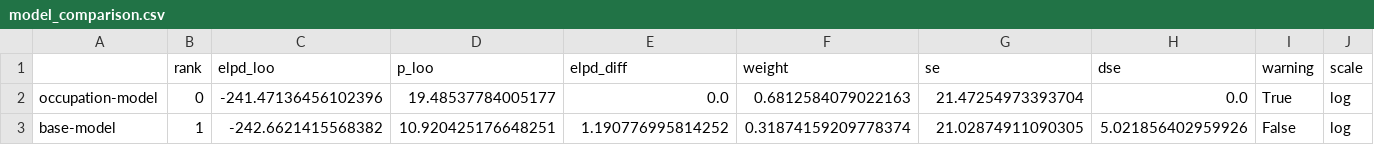
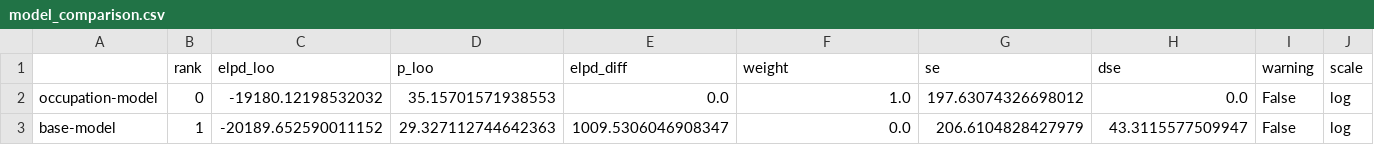
Before and after one commit to charlesdedampierre/cultura_project, a CSV file: unseen_species_model/results/occupation/model_comparison.csv, drawn as a sheet.

```diff
--- a/unseen_species_model/results/occupation/model_comparison.csv
+++ b/unseen_species_model/results/occupation/model_comparison.csv
@@ -1,3 +1,3 @@
 ,rank,elpd_loo,p_loo,elpd_diff,weight,se,dse,warning,scale
-occupation-model,0,-241.47136456102396,19.48537784005177,0.0,0.6812584079022163,21.47254973393704,0.0,True,log
-base-model,1,-242.6621415568382,10.920425176648251,1.190776995814252,0.31874159209778374,21.02874911090305,5.021856402959926,False,log
+occupation-model,0,-19180.12198532032,35.15701571938553,0.0,1.0,197.63074326698012,0.0,False,log
+base-model,1,-20189.652590011152,29.327112744642363,1009.5306046908347,0.0,206.6104828427979,43.3115577509947,False,log
```
Also changed, not shown: unseen_species_model/results/occupation/model_results.csv, 9 other files.
